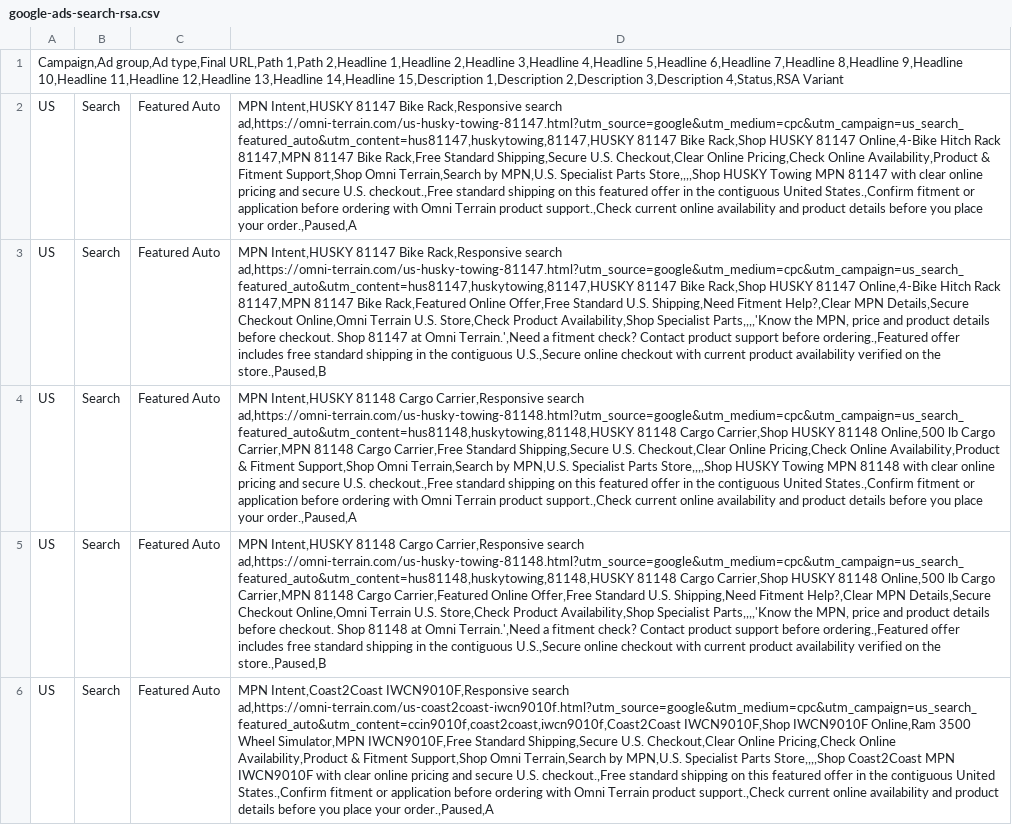
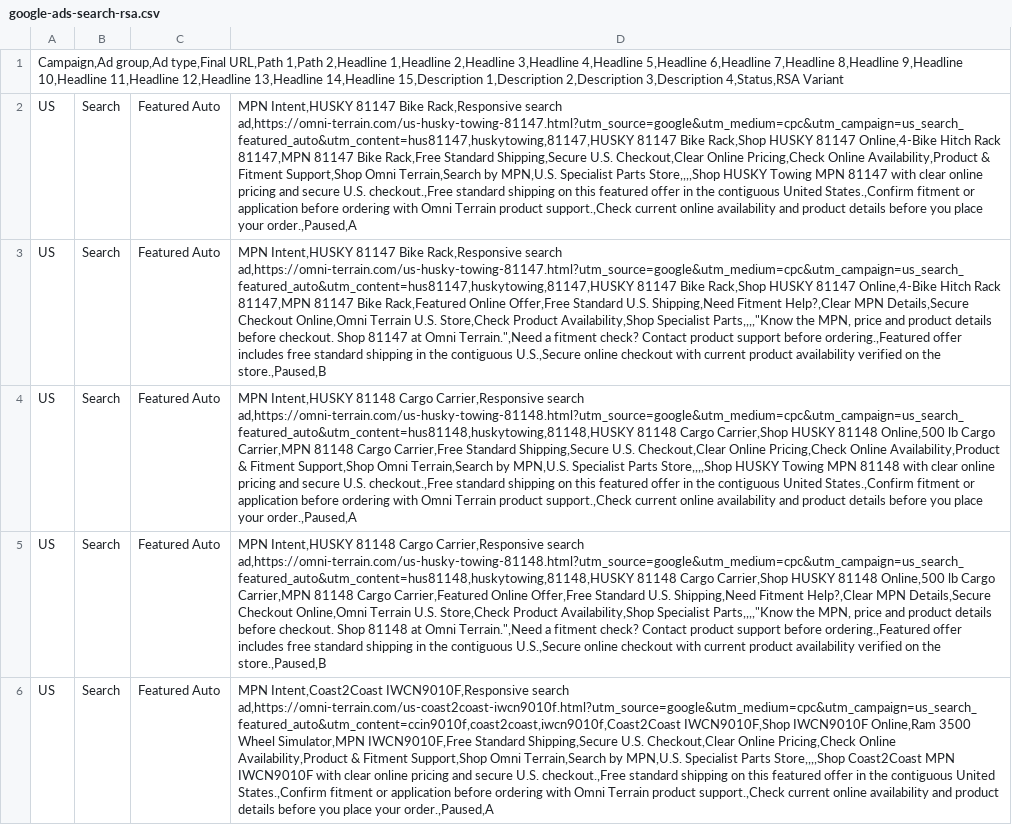
Before and after one commit to sanketdongre1998-bot/omni-terrain.com, a CSV file: marketing/google-ads-search-rsa.csv, drawn as a sheet; only a part is shown; the diff covers the shown part only; the diff names each change by its address in the sheet, - before the commit and + after, or states it on an @@ line.

```diff
--- a/marketing/google-ads-search-rsa.csv
+++ b/marketing/google-ads-search-rsa.csv
-D3: …Availability,Shop Specialist Parts,,,,'Know the MPN, price and product details before checkout. Shop 81147 at Omni Terrain.',Need a fitment…
+D3: …Availability,Shop Specialist Parts,,,,"Know the MPN, price and product details before checkout. Shop 81147 at Omni Terrain.",Need a fitment…
-D5: …Availability,Shop Specialist Parts,,,,'Know the MPN, price and product details before checkout. Shop 81148 at Omni Terrain.',Need a fitment…
+D5: …Availability,Shop Specialist Parts,,,,"Know the MPN, price and product details before checkout. Shop 81148 at Omni Terrain.",Need a fitment…
```
Also changed, not shown: 5 edited cells elsewhere in this file.
